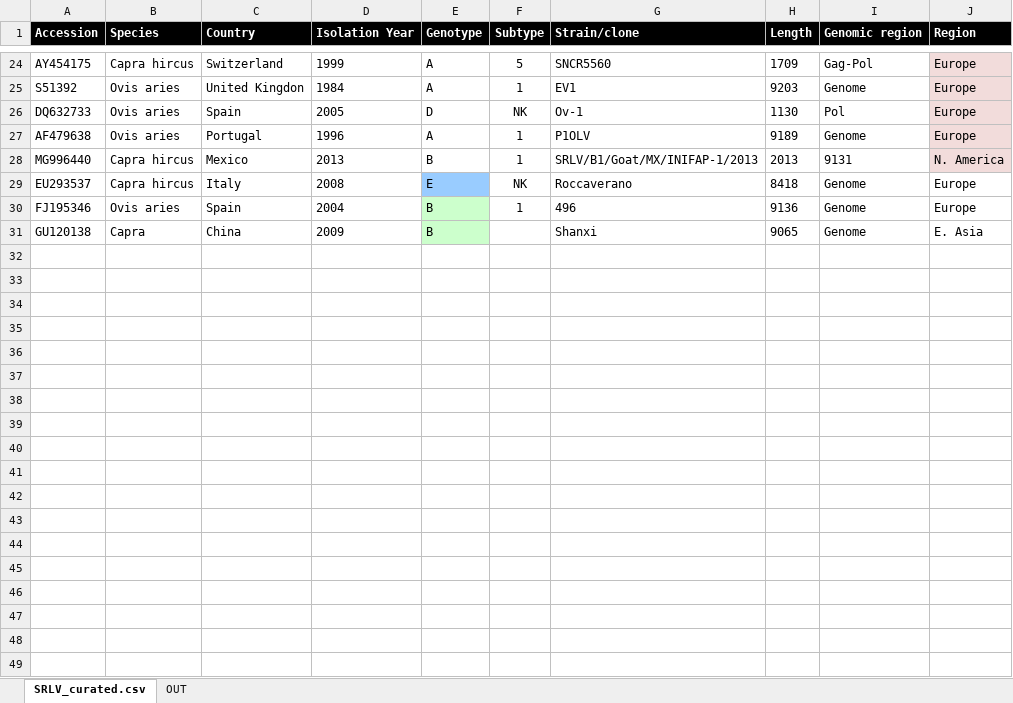
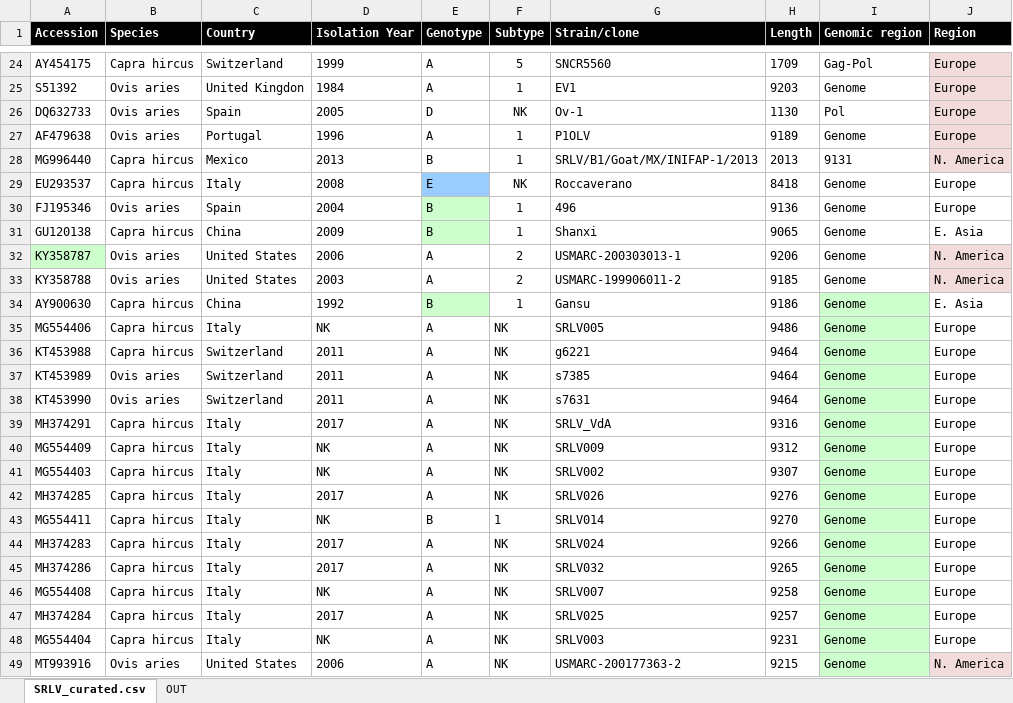
Before and after one commit to giffordlabcvr/Lentivirus-GLUE, an Excel workbook: tabular/extension/srlv-refseqs.xlsx, sheet SRLV_curated.csv, drawn as a sheet; only a part is shown, gaps mark what is left out; values as stored, in another font and other column widths than the file's, no borders; the diff covers the shown part only; the diff names each change by its address in the sheet, - before the commit and + after, or states it on an @@ line.

```diff
--- a/tabular/extension/srlv-refseqs.xlsx (sheet SRLV_curated.csv)
+++ b/tabular/extension/srlv-refseqs.xlsx (sheet SRLV_curated.csv)
-B31 (Species): Capra
+B31 (Species): Capra hircus
-F31 (Subtype): (empty)
+F31 (Subtype): 1
+row 32: KY358787 | Ovis aries | United States | 2006 | A | 2 | USMARC-200303013-1 | 9206 | Genome | N. America
+row 33: KY358788 | Ovis aries | United States | 2003 | A | 2 | USMARC-199906011-2 | 9185 | Genome | N. America
+row 34: AY900630 | Capra hircus | China | 1992 | B | 1 | Gansu | 9186 | Genome | E. Asia
+row 35: MG554406 | Capra hircus | Italy | NK | A | NK | SRLV005 | 9486 | Genome | Europe
+row 36: KT453988 | Capra hircus | Switzerland | 2011 | A | NK | g6221 | 9464 | Genome | Europe
+row 37: KT453989 | Ovis aries | Switzerland | 2011 | A | NK | s7385 | 9464 | Genome | Europe
+row 38: KT453990 | Ovis aries | Switzerland | 2011 | A | NK | s7631 | 9464 | Genome | Europe
+row 39: MH374291 | Capra hircus | Italy | 2017 | A | NK | SRLV_VdA | 9316 | Genome | Europe
+row 40: MG554409 | Capra hircus | Italy | NK | A | NK | SRLV009 | 9312 | Genome | Europe
+row 41: MG554403 | Capra hircus | Italy | NK | A | NK | SRLV002 | 9307 | Genome | Europe
+row 42: MH374285 | Capra hircus | Italy | 2017 | A | NK | SRLV026 | 9276 | Genome | Europe
+row 43: MG554411 | Capra hircus | Italy | NK | B | 1 | SRLV014 | 9270 | Genome | Europe
+row 44: MH374283 | Capra hircus | Italy | 2017 | A | NK | SRLV024 | 9266 | Genome | Europe
+row 45: MH374286 | Capra hircus | Italy | 2017 | A | NK | SRLV032 | 9265 | Genome | Europe
+row 46: MG554408 | Capra hircus | Italy | NK | A | NK | SRLV007 | 9258 | Genome | Europe
+row 47: MH374284 | Capra hircus | Italy | 2017 | A | NK | SRLV025 | 9257 | Genome | Europe
+row 48: MG554404 | Capra hircus | Italy | NK | A | NK | SRLV003 | 9231 | Genome | Europe
+row 49: MT993916 | Ovis aries | United States | 2006 | A | NK | USMARC-200177363-2 | 9215 | Genome | N. America
```
Also changed, not shown: 41 added rows and 1 edited cell elsewhere in this sheet, tabular/extension/srlv-curated.xlsx, 54 other files.
